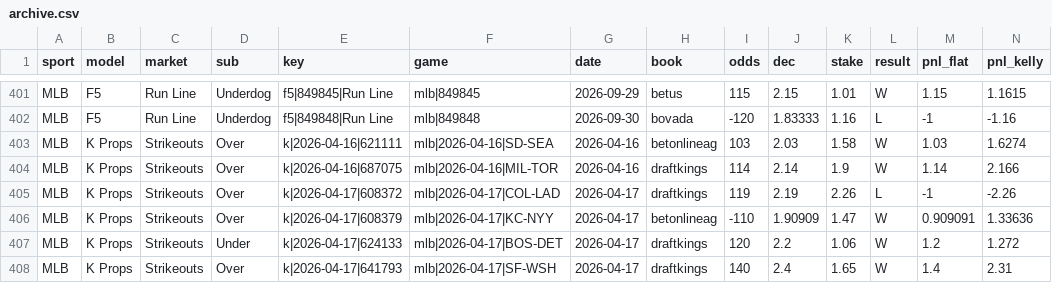
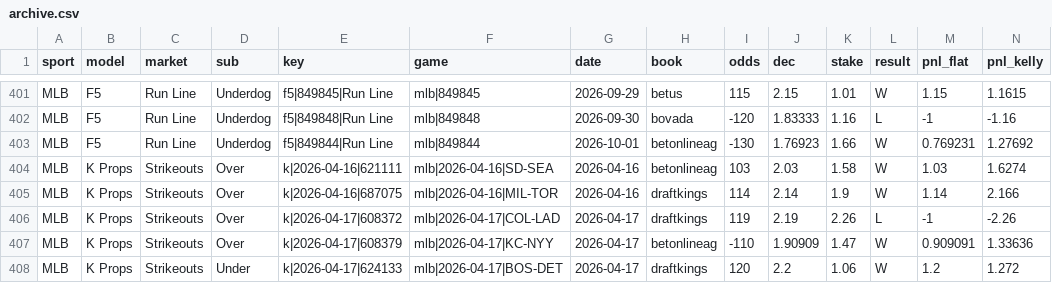
Before and after one commit to Charlie-feinstein/whizard-results, a CSV file: state/archive.csv, drawn as a sheet; only a part is shown, gaps mark what is left out; the shorter side is filled out with more unchanged rows; rows hold the shown columns only; the diff names each change by its address in the sheet, - before the commit and + after, or states it on an @@ line.

Commit message:
results 2026-10-03T14:41:02Z

```diff
--- a/state/archive.csv
+++ b/state/archive.csv
+row 403: MLB | F5 | Run Line | Underdog | f5|849844|Run Line | mlb|849844 | 2026-10-01 | betonlineag | -130 | 1.76923 | 1.66 | W | 0.769231 | 1.27692
```
Also changed, not shown: 1 other file.
